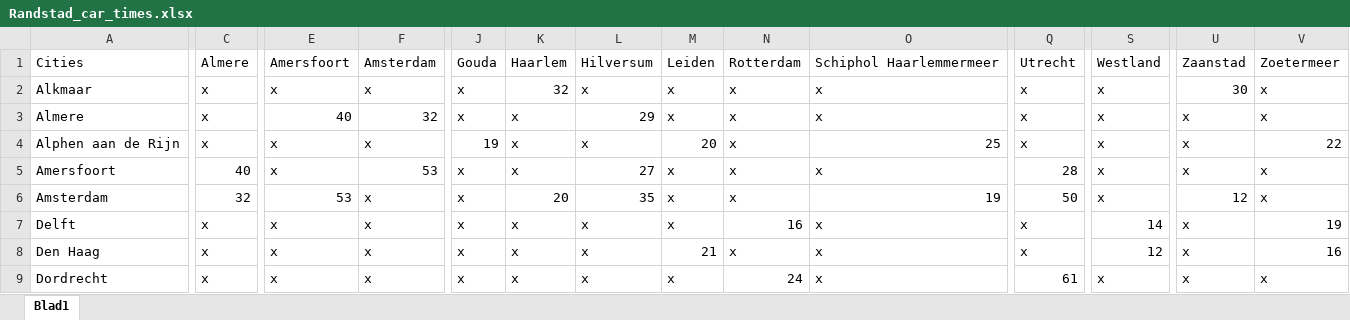
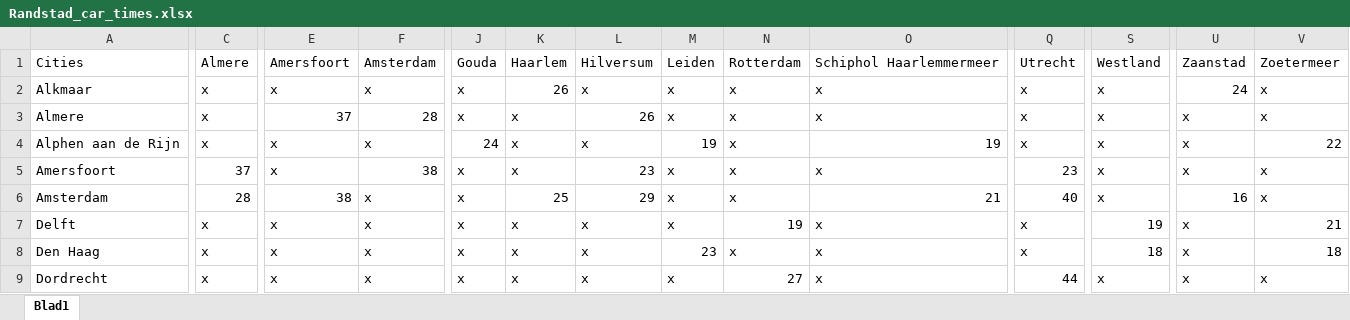
Before and after one commit to tewhol/Design_in_Network_group_8, an Excel workbook: Data_files/Randstad_car_times.xlsx, sheet Blad1, drawn as a sheet; only a part is shown, gaps mark what is left out; values as stored, in another font and other column widths than the file's, no cell formats; the diff covers the shown part only; the diff names each change by its address in the sheet, - before the commit and + after, or states it on an @@ line.

Commit message:
added all the times

```diff
--- a/Data_files/Randstad_car_times.xlsx (sheet Blad1)
+++ b/Data_files/Randstad_car_times.xlsx (sheet Blad1)
-K2: 32
+K2: 26
-U2: 30
+U2: 24
-E3: 40
+E3: 37
-F3: 32
+F3: 28
-L3: 29
+L3: 26
-J4: 19
+J4: 24
-M4: 20
+M4: 19
-O4: 25
+O4: 19
-C5: 40
+C5: 37
-F5: 53
+F5: 38
-L5: 27
+L5: 23
-Q5: 28
+Q5: 23
-C6: 32
+C6: 28
-E6: 53
+E6: 38
-K6: 20
+K6: 25
-L6: 35
+L6: 29
-O6: 19
+O6: 21
-Q6: 50
+Q6: 40
-U6: 12
+U6: 16
-N7: 16
+N7: 19
-S7: 14
+S7: 19
-V7: 19
+V7: 21
-M8: 21
+M8: 23
-S8: 12
+S8: 18
-V8: 16
+V8: 18
-N9: 24
+N9: 27
-Q9: 61
+Q9: 44
```
Also changed, not shown: 60 edited cells elsewhere in this sheet, cell formats, 2 other files.
